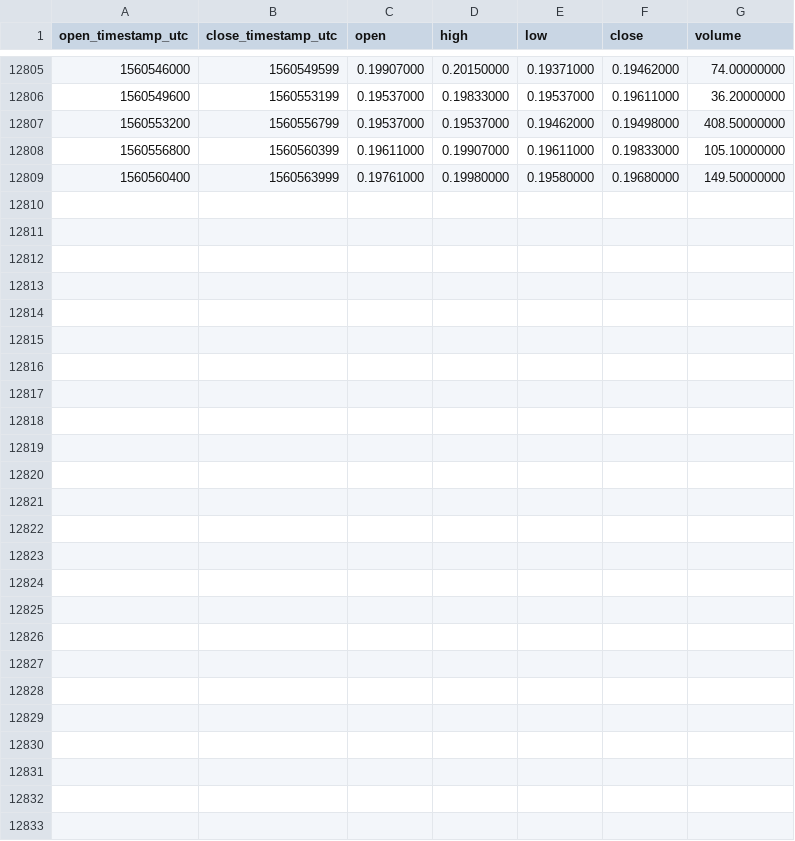
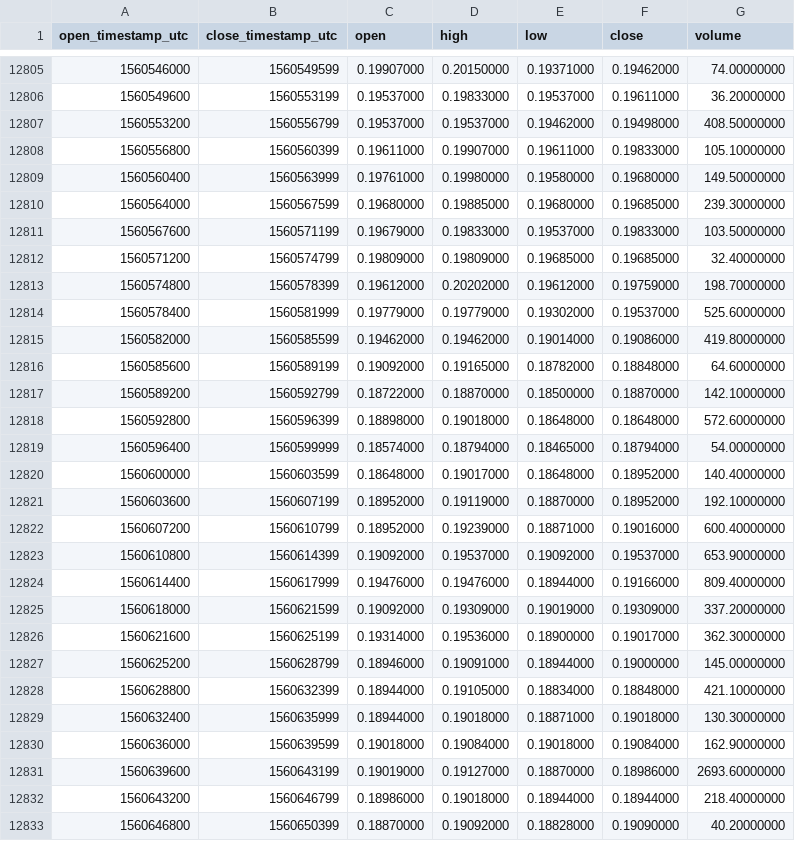
Before and after one commit to cryptobigbro/binance-MCOBNB, a CSV file: binance-MCOBNB-1h.csv, drawn as a sheet; only a part is shown, gaps mark what is left out; the diff names each change by its address in the sheet, - before the commit and + after, or states it on an @@ line.

Commit message:
Update OHLCV data.

```diff
--- a/binance-MCOBNB-1h.csv
+++ b/binance-MCOBNB-1h.csv
+row 12810: 1560564000 | 1560567599 | 0.19680000 | 0.19885000 | 0.19680000 | 0.19685000 | 239.30000000
+row 12811: 1560567600 | 1560571199 | 0.19679000 | 0.19833000 | 0.19537000 | 0.19833000 | 103.50000000
+row 12812: 1560571200 | 1560574799 | 0.19809000 | 0.19809000 | 0.19685000 | 0.19685000 | 32.40000000
+row 12813: 1560574800 | 1560578399 | 0.19612000 | 0.20202000 | 0.19612000 | 0.19759000 | 198.70000000
+row 12814: 1560578400 | 1560581999 | 0.19779000 | 0.19779000 | 0.19302000 | 0.19537000 | 525.60000000
+row 12815: 1560582000 | 1560585599 | 0.19462000 | 0.19462000 | 0.19014000 | 0.19086000 | 419.80000000
+row 12816: 1560585600 | 1560589199 | 0.19092000 | 0.19165000 | 0.18782000 | 0.18848000 | 64.60000000
+row 12817: 1560589200 | 1560592799 | 0.18722000 | 0.18870000 | 0.18500000 | 0.18870000 | 142.10000000
+row 12818: 1560592800 | 1560596399 | 0.18898000 | 0.19018000 | 0.18648000 | 0.18648000 | 572.60000000
+row 12819: 1560596400 | 1560599999 | 0.18574000 | 0.18794000 | 0.18465000 | 0.18794000 | 54.00000000
+row 12820: 1560600000 | 1560603599 | 0.18648000 | 0.19017000 | 0.18648000 | 0.18952000 | 140.40000000
+row 12821: 1560603600 | 1560607199 | 0.18952000 | 0.19119000 | 0.18870000 | 0.18952000 | 192.10000000
+row 12822: 1560607200 | 1560610799 | 0.18952000 | 0.19239000 | 0.18871000 | 0.19016000 | 600.40000000
+row 12823: 1560610800 | 1560614399 | 0.19092000 | 0.19537000 | 0.19092000 | 0.19537000 | 653.90000000
+row 12824: 1560614400 | 1560617999 | 0.19476000 | 0.19476000 | 0.18944000 | 0.19166000 | 809.40000000
+row 12825: 1560618000 | 1560621599 | 0.19092000 | 0.19309000 | 0.19019000 | 0.19309000 | 337.20000000
+row 12826: 1560621600 | 1560625199 | 0.19314000 | 0.19536000 | 0.18900000 | 0.19017000 | 362.30000000
+row 12827: 1560625200 | 1560628799 | 0.18946000 | 0.19091000 | 0.18944000 | 0.19000000 | 145.00000000
+row 12828: 1560628800 | 1560632399 | 0.18944000 | 0.19105000 | 0.18834000 | 0.18848000 | 421.10000000
+row 12829: 1560632400 | 1560635999 | 0.18944000 | 0.19018000 | 0.18871000 | 0.19018000 | 130.30000000
+row 12830: 1560636000 | 1560639599 | 0.19018000 | 0.19084000 | 0.19018000 | 0.19084000 | 162.90000000
+row 12831: 1560639600 | 1560643199 | 0.19019000 | 0.19127000 | 0.18870000 | 0.18986000 | 2693.60000000
+row 12832: 1560643200 | 1560646799 | 0.18986000 | 0.19018000 | 0.18944000 | 0.18944000 | 218.40000000
+row 12833: 1560646800 | 1560650399 | 0.18870000 | 0.19092000 | 0.18828000 | 0.19090000 | 40.20000000
```
Also changed, not shown: binance-MCOBNB-1d.csv.
